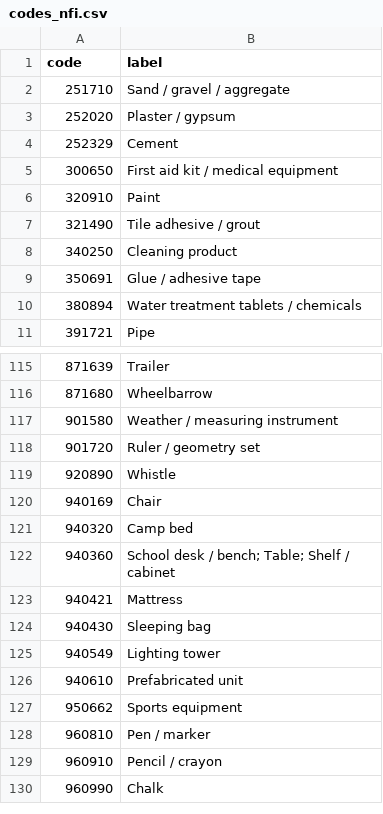
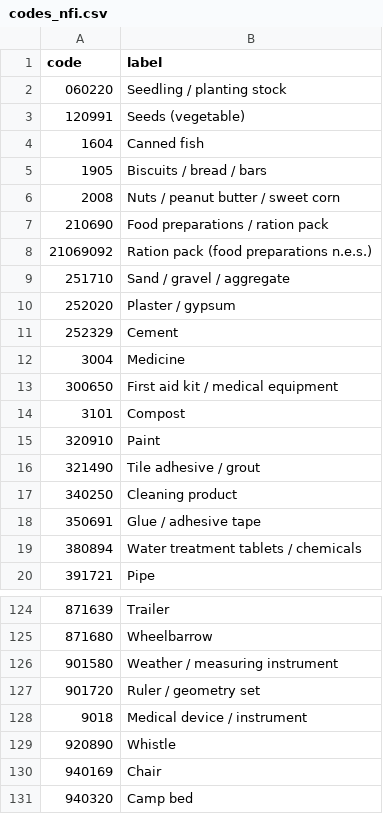
Before and after one commit to njfinney/NFI-Emissions-Toolkit, a CSV file: codes_nfi.csv, drawn as a sheet; only a part is shown, gaps mark what is left out; the shorter side is filled out with more unchanged rows; the diff names each change by its address in the sheet, - before the commit and + after, or states it on an @@ line.

```diff
--- a/codes_nfi.csv
+++ b/codes_nfi.csv
+row 2: 060220 | Seedling / planting stock
+row 3: 120991 | Seeds (vegetable)
+row 4: 1604 | Canned fish
+row 5: 1905 | Biscuits / bread / bars
+row 6: 2008 | Nuts / peanut butter / sweet corn
+row 7: 210690 | Food preparations / ration pack
+row 8: 21069092 | Ration pack (food preparations n.e.s.)
+row 12: 3004 | Medicine
+row 14: 3101 | Compost
+row 128: 9018 | Medical device / instrument
```
Also changed, not shown: nfi_checks.csv, nfi_item_summary.csv, 9 other files.
